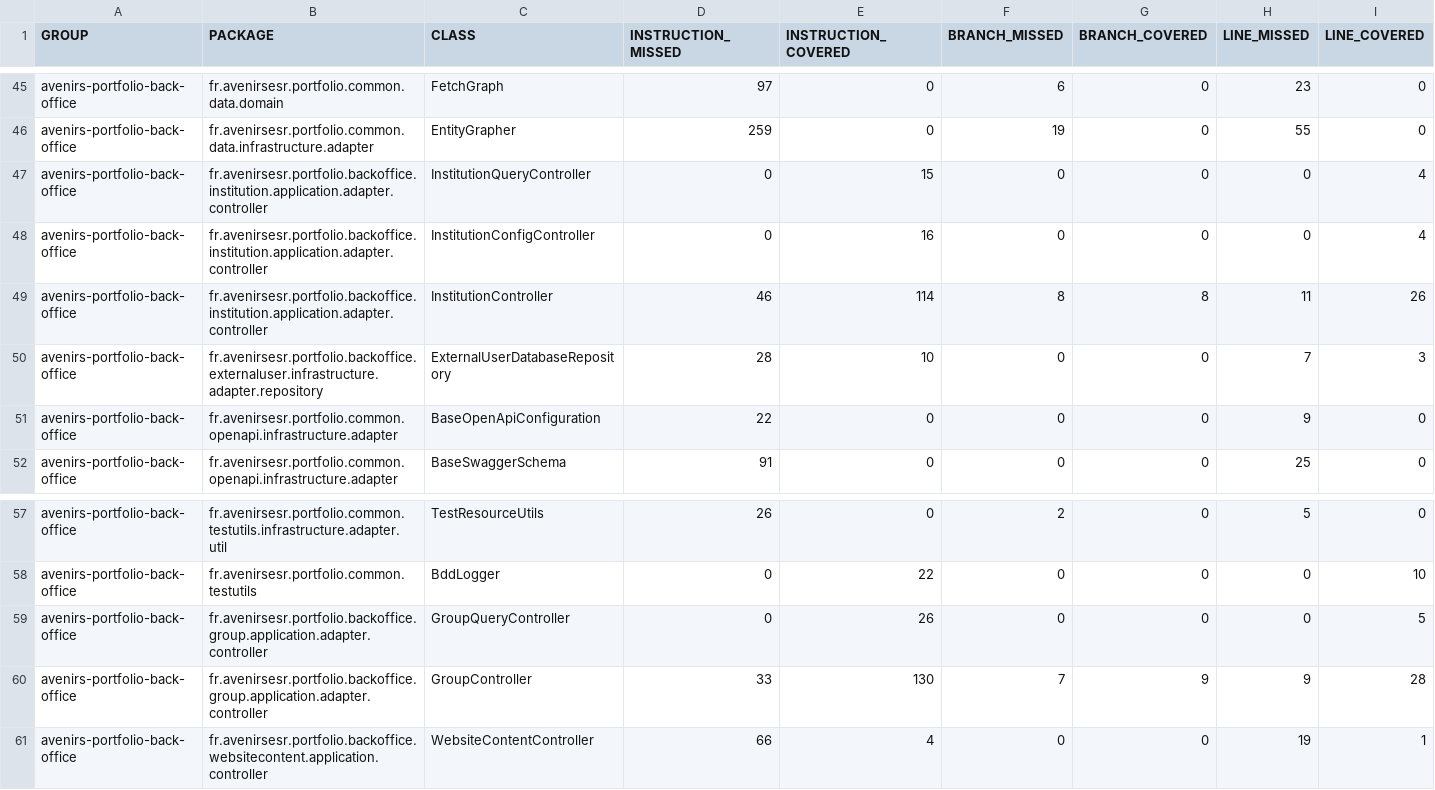
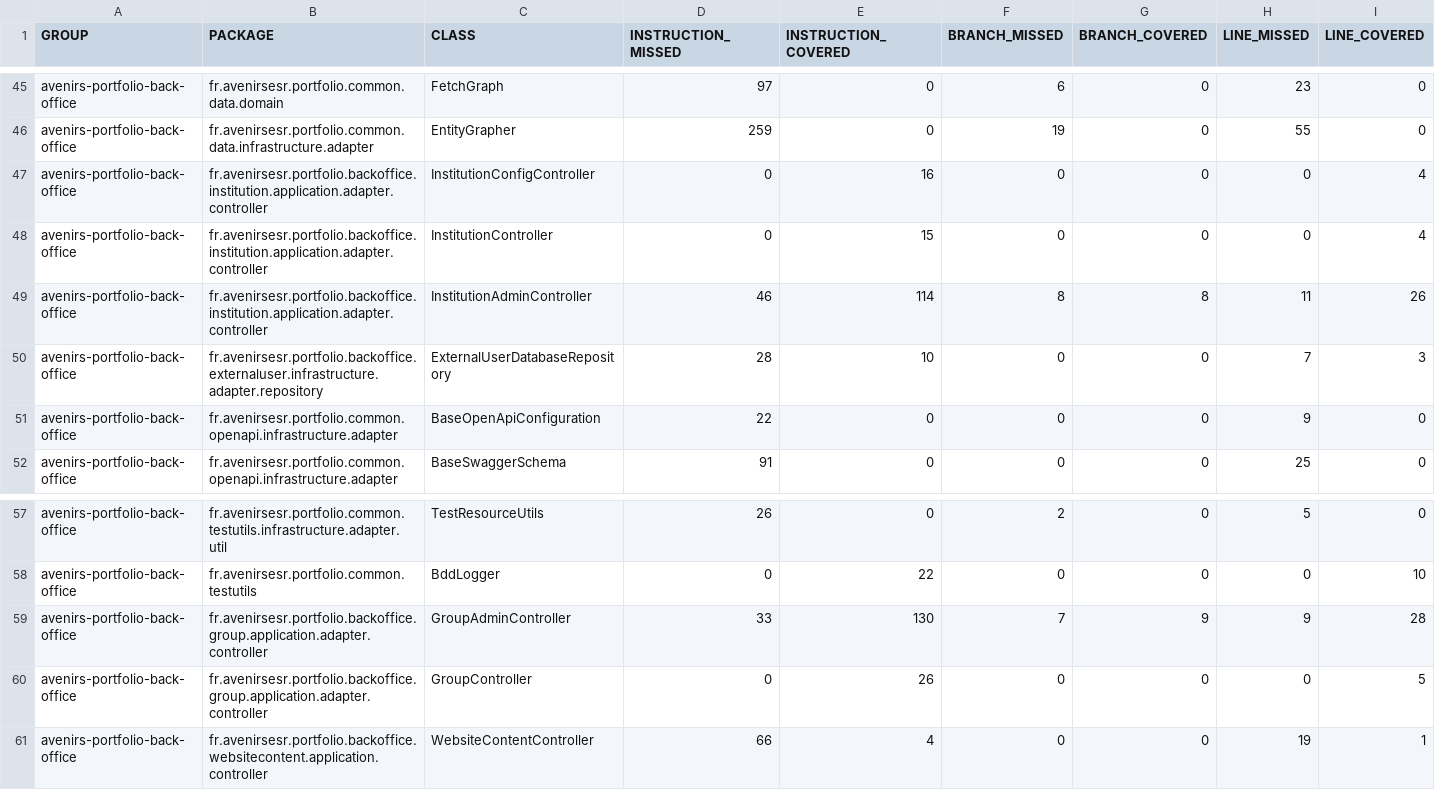
Before and after one commit to avenirs-esr/avenirs-portfolio-back-office, a CSV file: docs/jacoco-report/jacoco/jacoco.csv, drawn as a sheet; only a part is shown, gaps mark what is left out; removed rows and columns are numbered as before the commit, all else as after; rows hold the shown columns only; the diff names each change by its address in the sheet, - before the commit and + after, or states it on an @@ line.

```diff
--- a/docs/jacoco-report/jacoco/jacoco.csv
+++ b/docs/jacoco-report/jacoco/jacoco.csv
-row 47: avenirs-portfolio-back-office | fr.avenirsesr.portfolio.backoffice.institution.application.adapter.controller | InstitutionQueryController | 0 | 15 | 0 | 0 | 0 | 4
+row 48: avenirs-portfolio-back-office | fr.avenirsesr.portfolio.backoffice.institution.application.adapter.controller | InstitutionController | 0 | 15 | 0 | 0 | 0 | 4
-C49 (CLASS): InstitutionController
+C49 (CLASS): InstitutionAdminController
-row 59: avenirs-portfolio-back-office | fr.avenirsesr.portfolio.backoffice.group.application.adapter.controller | GroupQueryController | 0 | 26 | 0 | 0 | 0 | 5
-C59 (CLASS): GroupController
+C59 (CLASS): GroupAdminController
+row 60: avenirs-portfolio-back-office | fr.avenirsesr.portfolio.backoffice.group.application.adapter.controller | GroupController | 0 | 26 | 0 | 0 | 0 | 5
```
Also changed, not shown: 25 other files.
